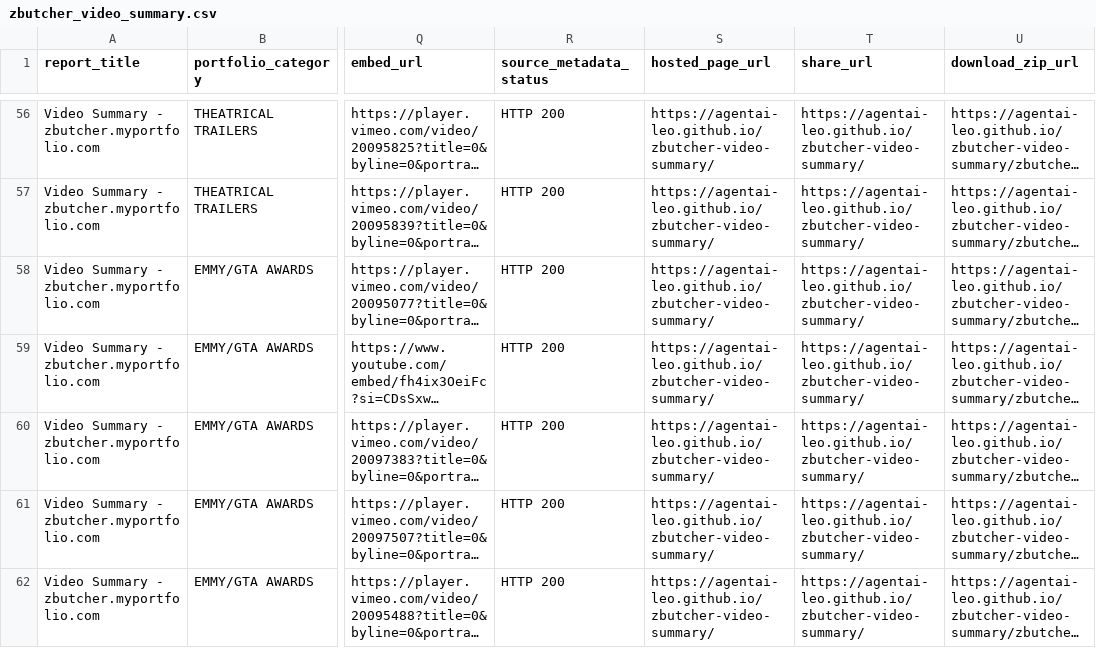
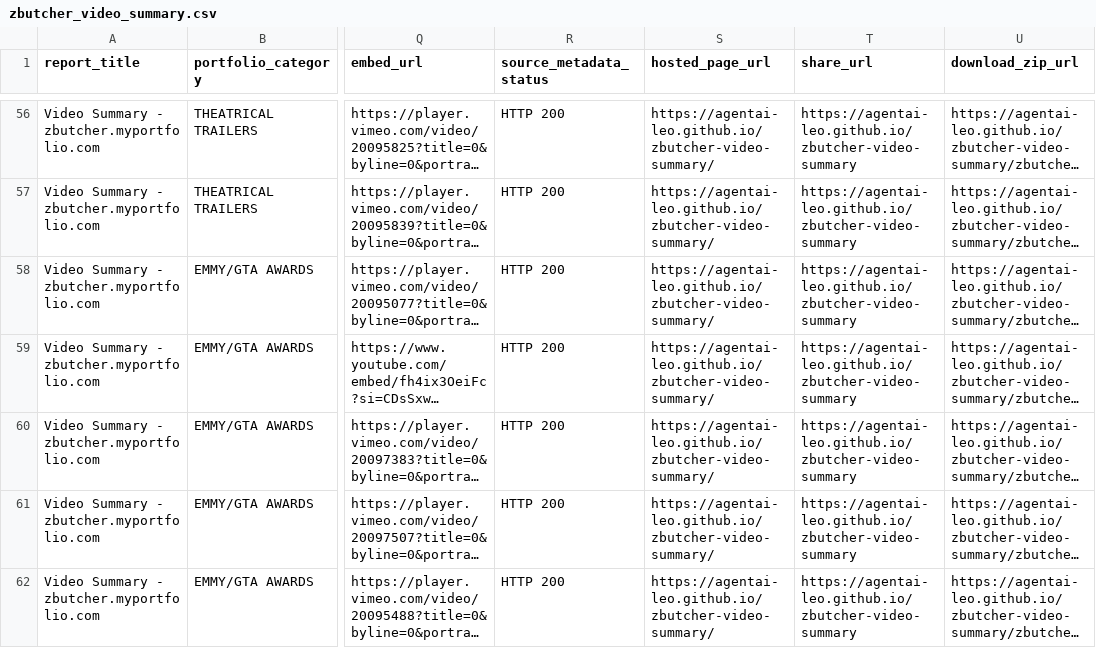
Before and after one commit to AgentAi-Leo/zbutcher-video-summary, a CSV file: zbutcher_video_summary.csv, drawn as a sheet; only a part is shown, gaps mark what is left out; long unchanged cells end in …; the diff covers the shown part only; the diff names each change by its address in the sheet, - before the commit and + after, or states it on an @@ line.

Commit message:
Add standalone share URL file to bundle

```diff
--- a/zbutcher_video_summary.csv
+++ b/zbutcher_video_summary.csv
-T56:T62 (share_url): https://agentai-leo.github.io/zbutcher-video-summary/
+T56:T62 (share_url): https://agentai-leo.github.io/zbutcher-video-summary
```
Also changed, not shown: 84 edited cells elsewhere in this file, 6 other files.
